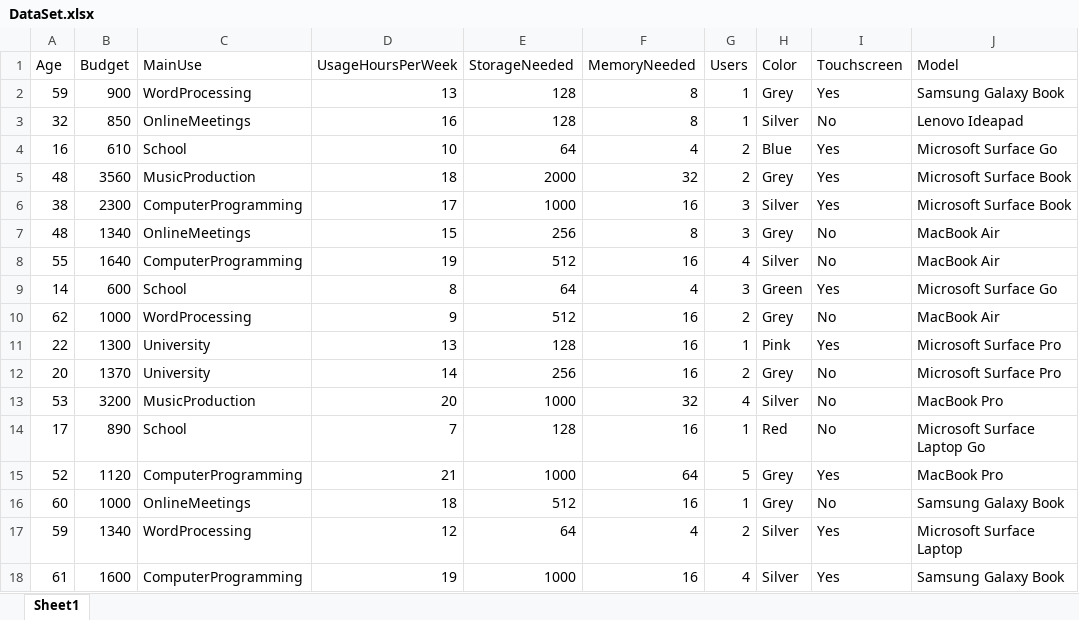
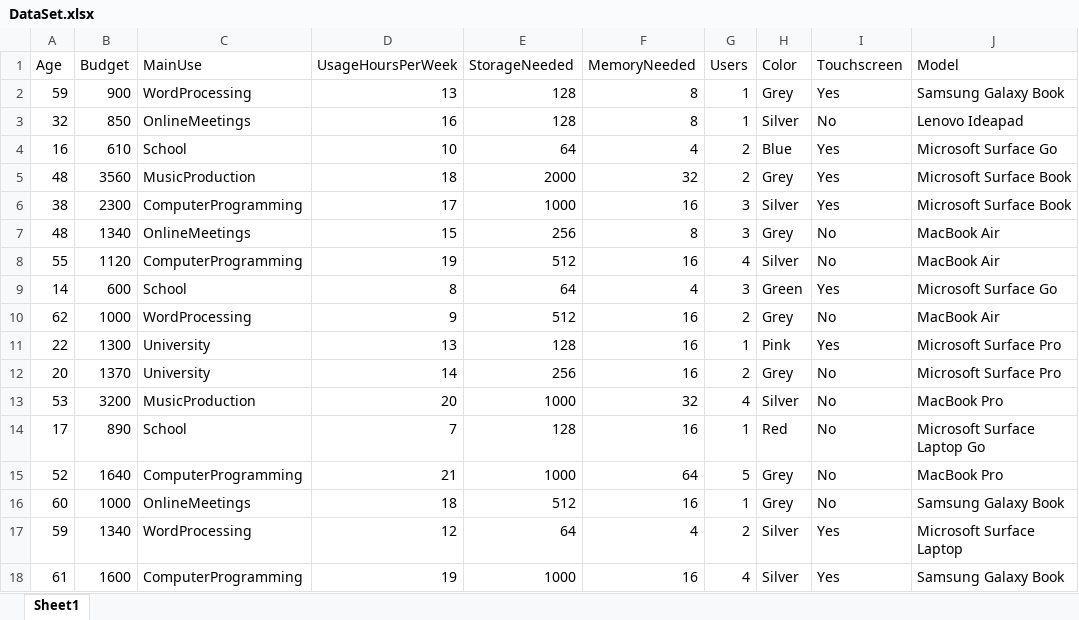
Before and after one commit to KrishieRamnath/Main.py, an Excel workbook: DataSet.xlsx, sheet Sheet1, drawn as a sheet; only a part is shown; values as stored, in another font and other column widths than the file's, no borders; the diff names each change by its address in the sheet, - before the commit and + after, or states it on an @@ line.

```diff
--- a/DataSet.xlsx (sheet Sheet1)
+++ b/DataSet.xlsx (sheet Sheet1)
-B8 (Budget): 1640
+B8 (Budget): 1120
-B15 (Budget): 1120
+B15 (Budget): 1640
-I15 (Touchscreen): Yes
+I15 (Touchscreen): No
```
Also changed, not shown: 1 other file.
